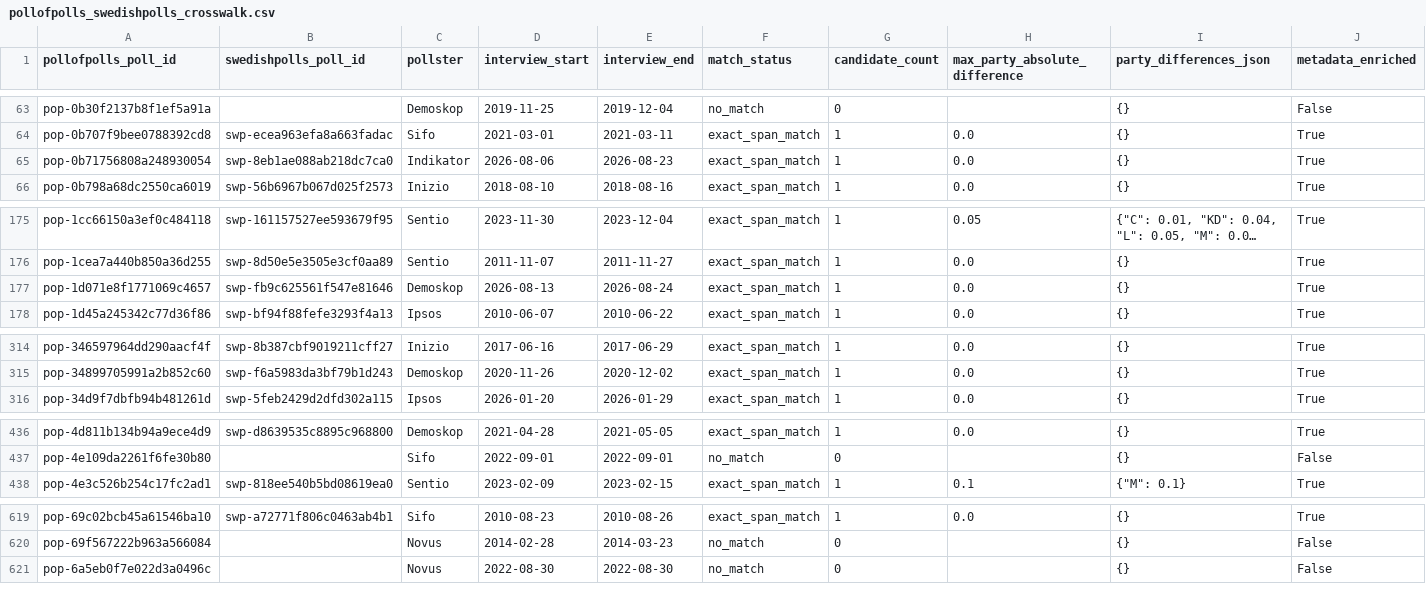
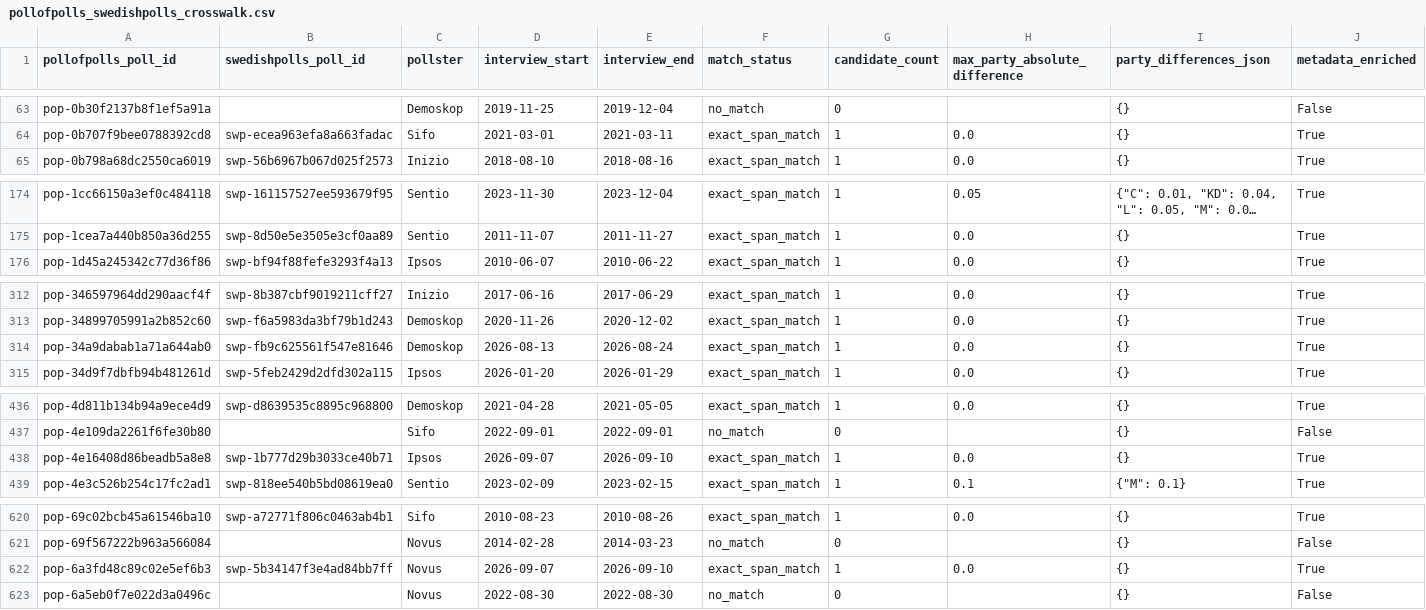
Before and after one commit to edvinli/election-simulator, a CSV file: data/processed/pollofpolls/pollofpolls_swedishpolls_crosswalk.csv, drawn as a sheet; only a part is shown, gaps mark what is left out; long unchanged cells end in …; removed rows and columns are numbered as before the commit, all else as after; the diff covers the shown part only; the diff names each change by its address in the sheet, - before the commit and + after, or states it on an @@ line.

```diff
--- a/data/processed/pollofpolls/pollofpolls_swedishpolls_crosswalk.csv
+++ b/data/processed/pollofpolls/pollofpolls_swedishpolls_crosswalk.csv
-row 65: pop-0b71756808a248930054 | swp-8eb1ae088ab218dc7ca0 | Indikator | 2026-08-06 | 2026-08-23 | exact_span_match | 1 | 0.0 | {} | True
-row 177: pop-1d071e8f1771069c4657 | swp-fb9c625561f547e81646 | Demoskop | 2026-08-13 | 2026-08-24 | exact_span_match | 1 | 0.0 | {} | True
+row 314: pop-34a9dabab1a71a644ab0 | swp-fb9c625561f547e81646 | Demoskop | 2026-08-13 | 2026-08-24 | exact_span_match | 1 | 0.0 | {} | True
+row 438: pop-4e16408d86beadb5a8e8 | swp-1b777d29b3033ce40b71 | Ipsos | 2026-09-07 | 2026-09-10 | exact_span_match | 1 | 0.0 | {} | True
+row 622: pop-6a3fd48c89c02e5ef6b3 | swp-5b34147f3e4ad84bb7ff | Novus | 2026-09-07 | 2026-09-10 | exact_span_match | 1 | 0.0 | {} | True
```
Also changed, not shown: 6 added rows and 2 removed rows elsewhere in this file, data/processed/pollofpolls/pollofpolls_timeseries.csv, data/raw/pollofpolls/party_M.csv, 18 other files.
